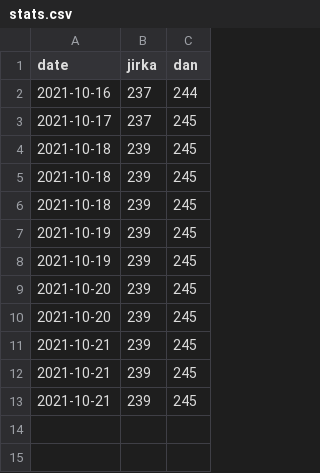
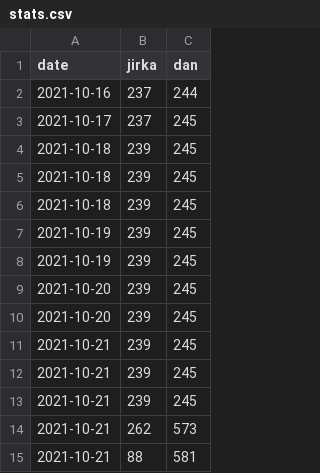
Before and after one commit to jsyrovy/untappd, a CSV file: pivni_valka/stats.csv, drawn as a sheet; the diff names each change by its address in the sheet, - before the commit and + after, or states it on an @@ line.

```diff
--- a/pivni_valka/stats.csv
+++ b/pivni_valka/stats.csv
+row 14: 2021-10-21 | 262 | 573
+row 15: 2021-10-21 | 88 | 581
```
Also changed, not shown: 12 other files.
